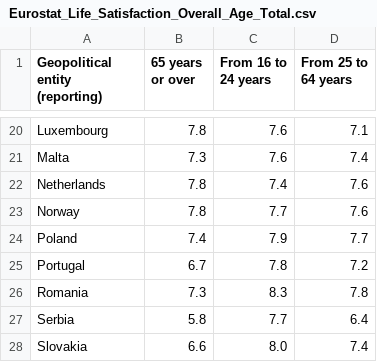
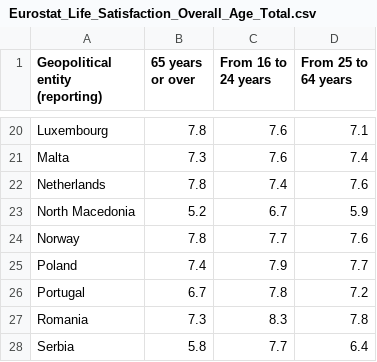
Before and after one commit to Qery-Data/Life-Satisfaction-Europe, a CSV file: data/Eurostat_Life_Satisfaction_Overall_Age_Total.csv, drawn as a sheet; only a part is shown, gaps mark what is left out; the shorter side is filled out with more unchanged rows; the diff names each change by its address in the sheet, - before the commit and + after, or states it on an @@ line.

```diff
--- a/data/Eurostat_Life_Satisfaction_Overall_Age_Total.csv
+++ b/data/Eurostat_Life_Satisfaction_Overall_Age_Total.csv
+row 23: North Macedonia | 5.2 | 6.7 | 5.9
```
Also changed, not shown: data/Eurostat_Life_Satisfaction_Overall_Education.csv, data/Eurostat_Life_Satisfaction_Overall_Household.csv, 6 other files.
